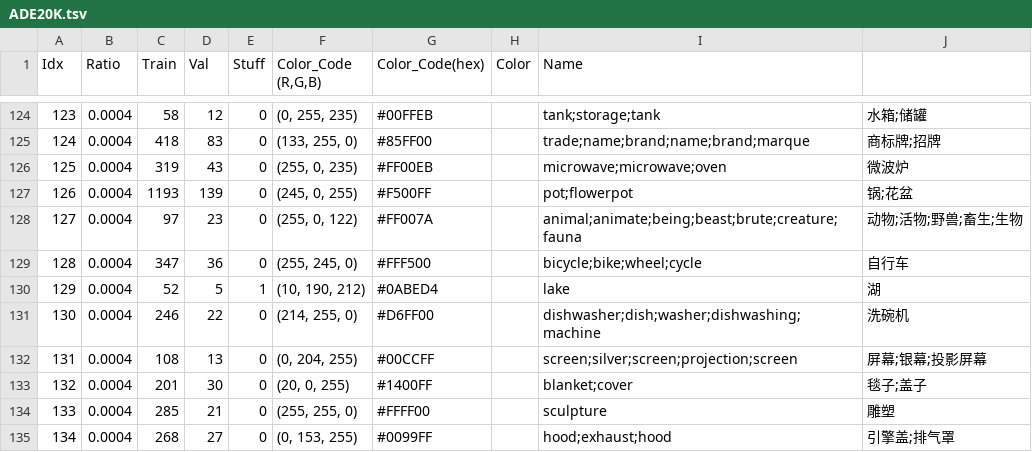
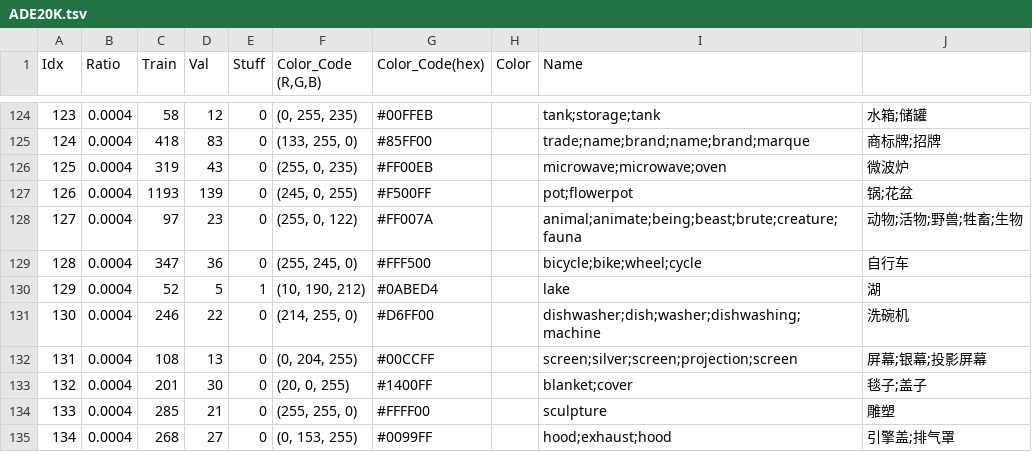
Before and after one commit to Vesnica/ADE20K, a TSV file: ADE20K.tsv, drawn as a sheet; only a part is shown, gaps mark what is left out; the diff covers the shown part only.

```diff
--- a/ADE20K.tsv
+++ b/ADE20K.tsv
@@ -127,3 +127,3 @@ Idx	Ratio	Train	Val	Stuff	Color_Code (R,G,B)	Color_Code(hex)	Color	Name
 126	0.0004	1193	139	0	(245, 0, 255)	#F500FF		pot;flowerpot	锅;花盆
-127	0.0004	97	23	0	(255, 0, 122)	#FF007A		animal;animate;being;beast;brute;creature;fauna	动物;活物;野兽;畜生;生物
+127	0.0004	97	23	0	(255, 0, 122)	#FF007A		animal;animate;being;beast;brute;creature;fauna	动物;活物;野兽;牲畜;生物
 128	0.0004	347	36	0	(255, 245, 0)	#FFF500		bicycle;bike;wheel;cycle	自行车
```
Also changed, not shown: 7 edited cells elsewhere in this file.
